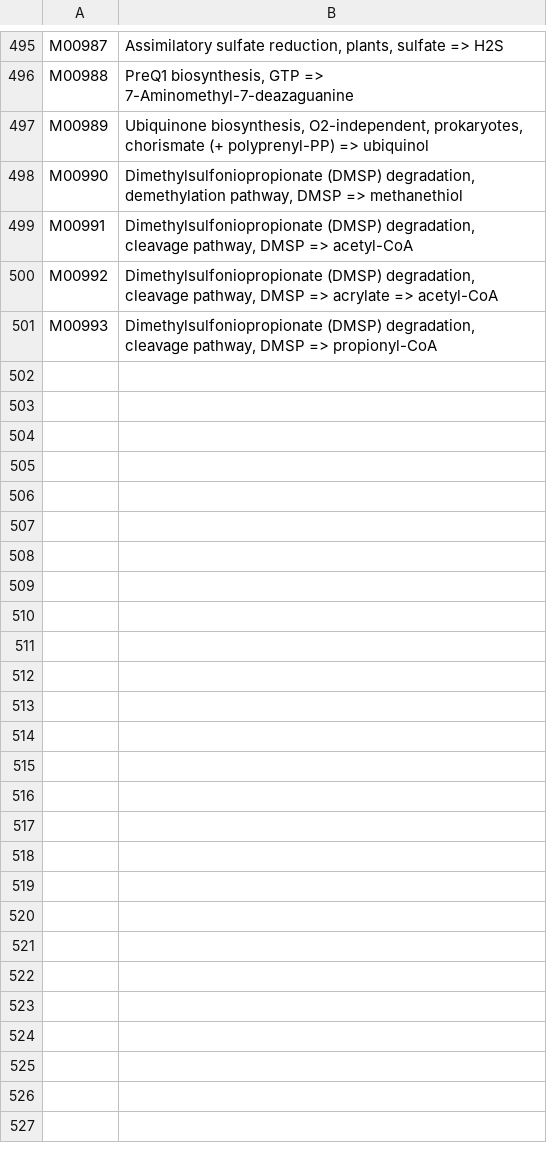
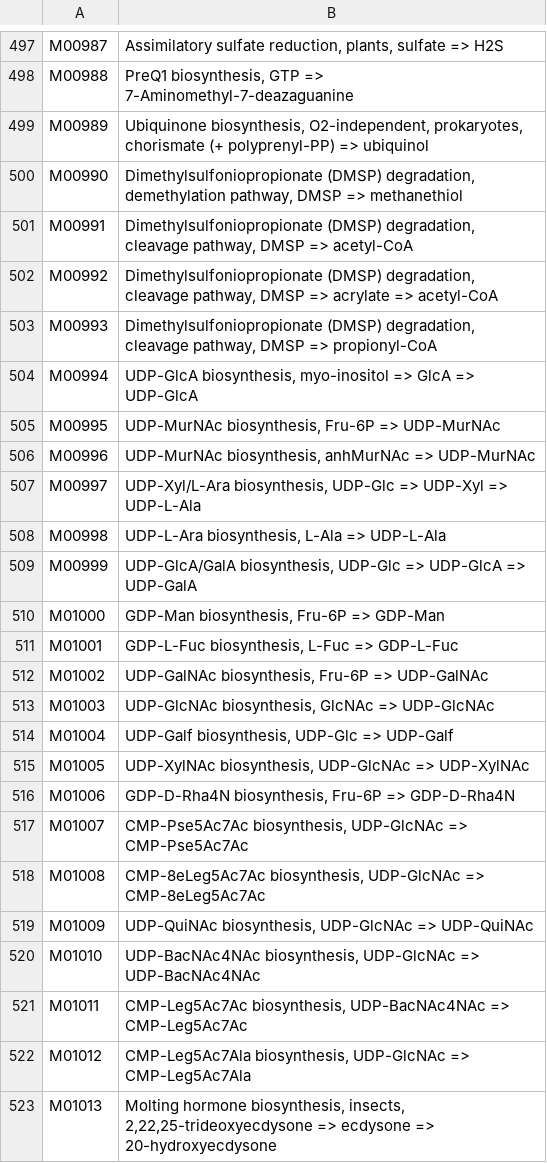
Before and after one commit to byemaxx/MetaX, a TSV file: metax/data/module.tsv, drawn as a sheet; only a part is shown, gaps mark what is left out; the diff covers the shown part only.

Commit message:
add more logging and info in peptable_annotator.py update KEGG and enzyme data files

```diff
--- a/metax/data/module.tsv
+++ b/metax/data/module.tsv
@@ -501 +503,21 @@ M00992	Dimethylsulfoniopropionate (DMSP) degradation, cleavage pathway, DMSP =>
 M00993	Dimethylsulfoniopropionate (DMSP) degradation, cleavage pathway, DMSP => propionyl-CoA
+M00994	UDP-GlcA biosynthesis, myo-inositol => GlcA => UDP-GlcA
+M00995	UDP-MurNAc biosynthesis, Fru-6P => UDP-MurNAc
+M00996	UDP-MurNAc biosynthesis, anhMurNAc => UDP-MurNAc
+M00997	UDP-Xyl/L-Ara biosynthesis, UDP-Glc => UDP-Xyl => UDP-L-Ala
+M00998	UDP-L-Ara biosynthesis, L-Ala => UDP-L-Ala
+M00999	UDP-GlcA/GalA biosynthesis, UDP-Glc => UDP-GlcA => UDP-GalA
+M01000	GDP-Man biosynthesis, Fru-6P => GDP-Man
+M01001	GDP-L-Fuc biosynthesis, L-Fuc => GDP-L-Fuc
+M01002	UDP-GalNAc biosynthesis, Fru-6P => UDP-GalNAc
+M01003	UDP-GlcNAc biosynthesis, GlcNAc => UDP-GlcNAc
+M01004	UDP-Galf biosynthesis, UDP-Glc => UDP-Galf
+M01005	UDP-XylNAc biosynthesis, UDP-GlcNAc => UDP-XylNAc
+M01006	GDP-D-Rha4N biosynthesis, Fru-6P => GDP-D-Rha4N
+M01007	CMP-Pse5Ac7Ac biosynthesis, UDP-GlcNAc => CMP-Pse5Ac7Ac
+M01008	CMP-8eLeg5Ac7Ac biosynthesis, UDP-GlcNAc => CMP-8eLeg5Ac7Ac
+M01009	UDP-QuiNAc biosynthesis, UDP-GlcNAc => UDP-QuiNAc
+M01010	UDP-BacNAc4NAc biosynthesis, UDP-GlcNAc => UDP-BacNAc4NAc
+M01011	CMP-Leg5Ac7Ac biosynthesis, UDP-BacNAc4NAc => CMP-Leg5Ac7Ac
+M01012	CMP-Leg5Ac7Ala biosynthesis, UDP-GlcNAc => CMP-Leg5Ac7Ala
+M01013	Molting hormone biosynthesis, insects, 2,22,25-trideoxyecdysone => ecdysone => 20-hydroxyecdysone
```
Also changed, not shown: 36 added rows and 12 edited cells elsewhere in this file, metax/data/pathway.tsv, 3 other files.
